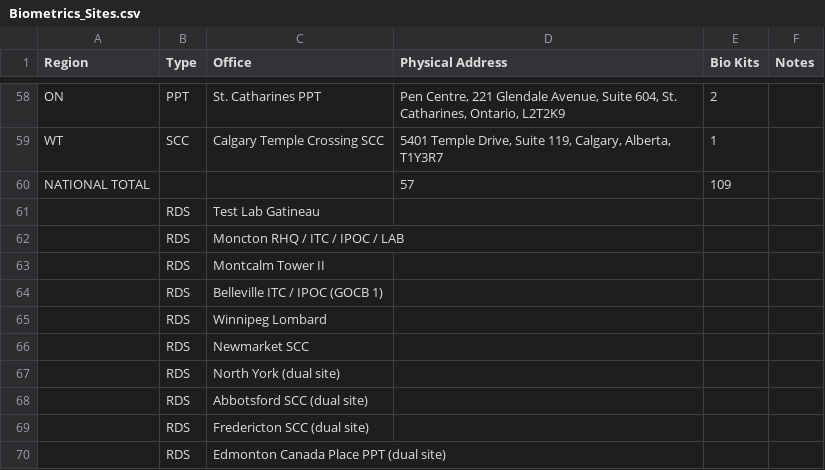
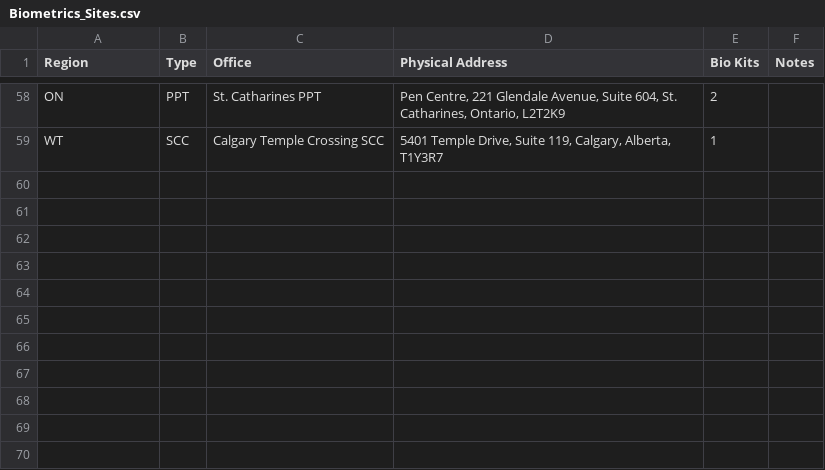
Before and after one commit to DTS-STN/SAB-DataBase, a CSV file: Tools/Biometrics_Sites.csv, drawn as a sheet; only a part is shown, gaps mark what is left out.

```diff
--- a/Tools/Biometrics_Sites.csv
+++ b/Tools/Biometrics_Sites.csv
@@ -59,12 +59 @@ ON,PPT,St. Catharines PPT,"Pen Centre, 221 Glendale Avenue, Suite 604, St. Catha
 WT,SCC,Calgary Temple Crossing SCC,"5401 Temple Drive, Suite 119, Calgary, Alberta, T1Y3R7",1,
-NATIONAL TOTAL,,,57,109,
-,RDS,Test Lab Gatineau,,,
-,RDS,Moncton RHQ / ITC / IPOC / LAB,,,
-,RDS,Montcalm Tower II,,,
-,RDS,Belleville ITC / IPOC (GOCB 1),,,
-,RDS,Winnipeg Lombard,,,
-,RDS,Newmarket SCC,,,
-,RDS,North York (dual site),,,
-,RDS,Abbotsford SCC (dual site),,,
-,RDS,Fredericton SCC (dual site),,,
-,RDS,Edmonton Canada Place PPT (dual site),,,
```
Also changed, not shown: 2 other files.
